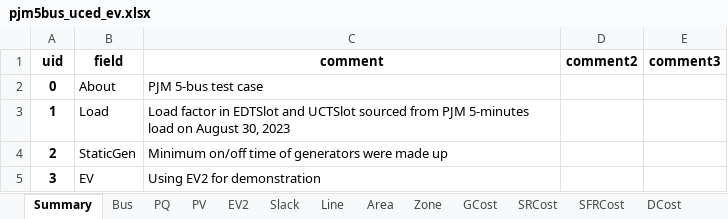
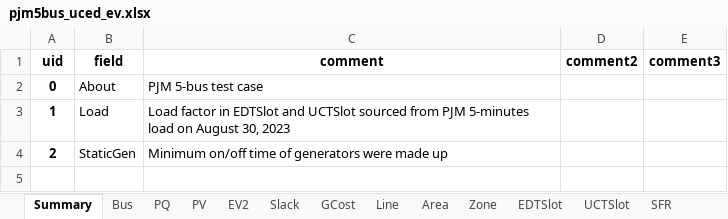
Before and after one commit to CURENT/ams, an Excel workbook: ams/cases/5bus/pjm5bus_uced_ev.xlsx, sheet Summary, drawn as a sheet; values as stored, in another font and other column widths than the file's, no borders; the diff names each change by its address in the sheet, - before the commit and + after, or states it on an @@ line.

```diff
--- a/ams/cases/5bus/pjm5bus_uced_ev.xlsx (sheet Summary)
+++ b/ams/cases/5bus/pjm5bus_uced_ev.xlsx (sheet Summary)
@@ sheet tab order changed: Summary | Bus | PQ | PV | EV2 | Slack | GCost | Line | Area | Zone | EDTSlot | UCTSlot | SFR @@
-row 5: 3 | EV | Using EV2 for demonstration
```
Also changed, not shown: sheet EDTSlot, sheet UCTSlot, sheet PV, sheet GCost, sheet Line, sheet SFR, 9 more sheets, ams/cases/5bus/pjm5bus_demo.xlsx, 8 other files.
